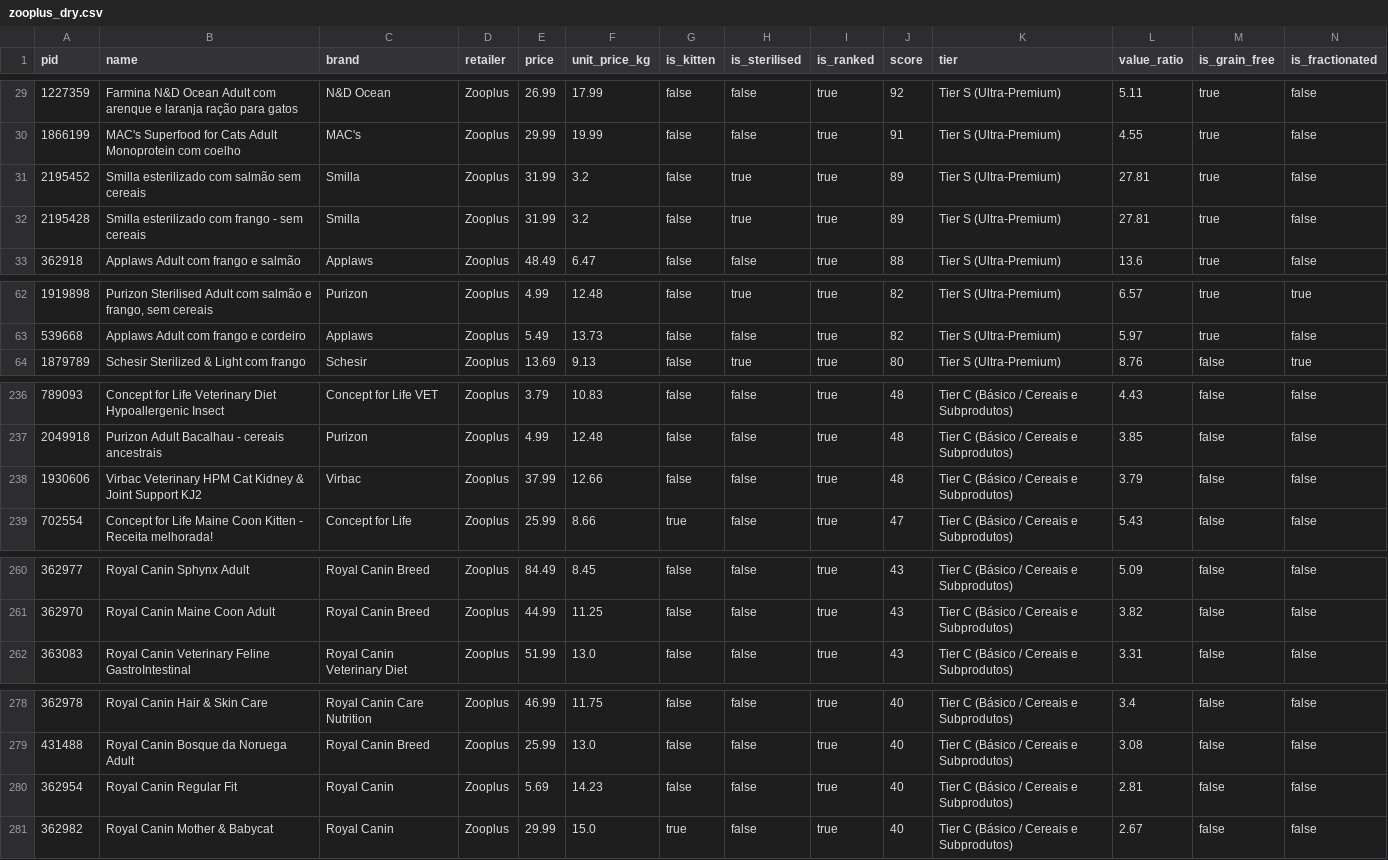
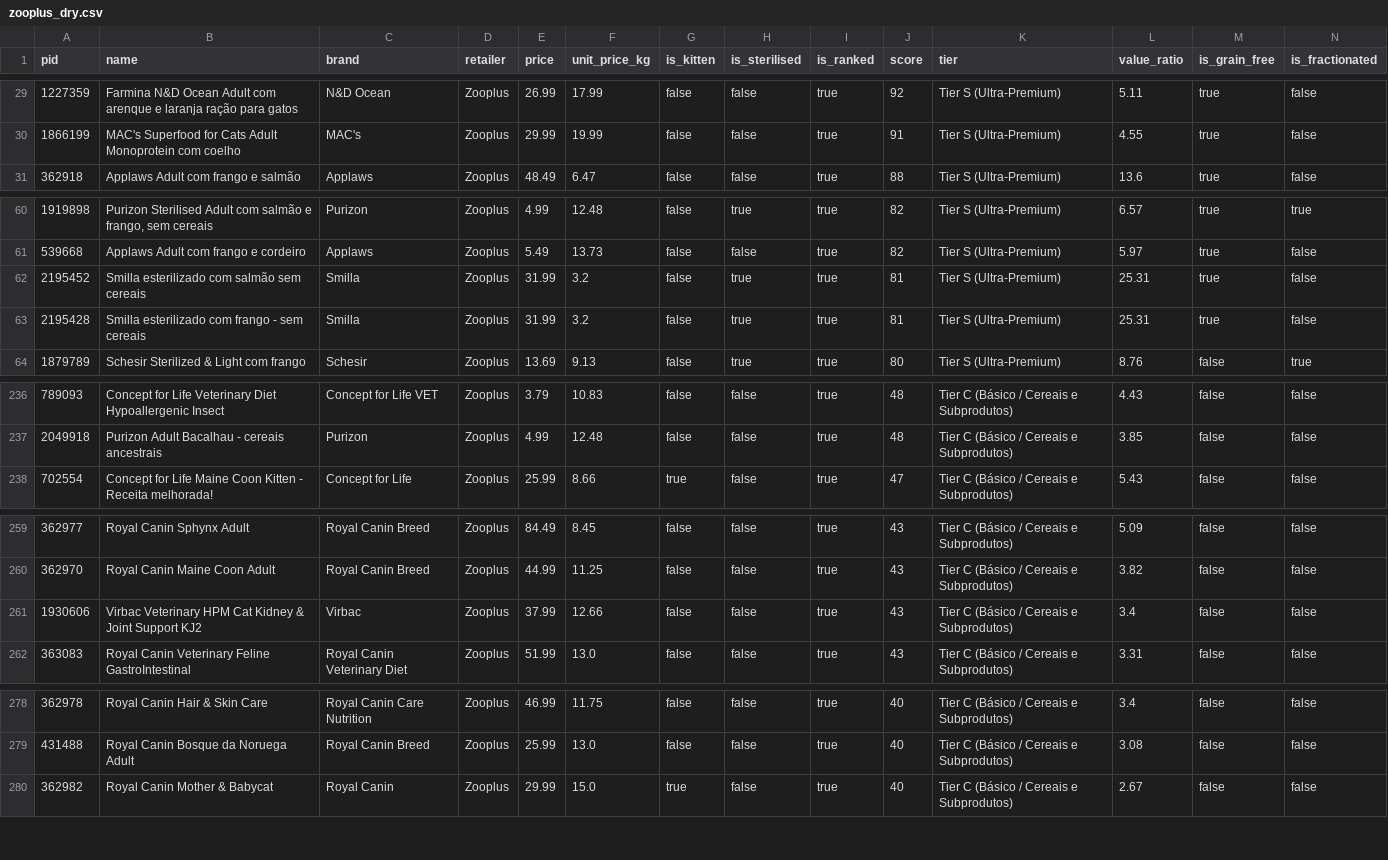
Before and after one commit to diogobalseiro/banana-orange-kiwi, a CSV file: data/zooplus_dry.csv, drawn as a sheet; only a part is shown, gaps mark what is left out; removed rows and columns are numbered as before the commit, all else as after; rows hold the shown columns only; the diff covers the shown part only; the diff names each change by its address in the sheet, - before the commit and + after, or states it on an @@ line.

```diff
--- a/data/zooplus_dry.csv
+++ b/data/zooplus_dry.csv
-row 31: 2195452 | Smilla esterilizado com salmão sem cereais | Smilla | Zooplus | 31.99 | 3.2 | false | true | true | 89 | Tier S (Ultra-Premium) | 27.81 | true | false
-row 32: 2195428 | Smilla esterilizado com frango - sem cereais | Smilla | Zooplus | 31.99 | 3.2 | false | true | true | 89 | Tier S (Ultra-Premium) | 27.81 | true | false
+row 62: 2195452 | Smilla esterilizado com salmão sem cereais | Smilla | Zooplus | 31.99 | 3.2 | false | true | true | 81 | Tier S (Ultra-Premium) | 25.31 | true | false
+row 63: 2195428 | Smilla esterilizado com frango - sem cereais | Smilla | Zooplus | 31.99 | 3.2 | false | true | true | 81 | Tier S (Ultra-Premium) | 25.31 | true | false
-row 238: 1930606 | Virbac Veterinary HPM Cat Kidney & Joint Support KJ2 | Virbac | Zooplus | 37.99 | 12.66 | false | false | true | 48 | Tier C (Básico / Cereais e Subprodutos) | 3.79 | false | false
+row 261: 1930606 | Virbac Veterinary HPM Cat Kidney & Joint Support KJ2 | Virbac | Zooplus | 37.99 | 12.66 | false | false | true | 43 | Tier C (Básico / Cereais e Subprodutos) | 3.4 | false | false
-row 280: 362954 | Royal Canin Regular Fit | Royal Canin | Zooplus | 5.69 | 14.23 | false | false | true | 40 | Tier C (Básico / Cereais e Subprodutos) | 2.81 | false | false
```
Also changed, not shown: 2 added rows and 1 removed row elsewhere in this file, data/continente_dry.csv, data/continente_wet.csv, 26 other files.
